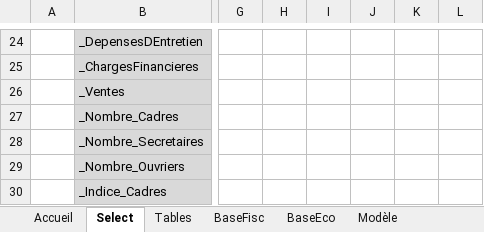
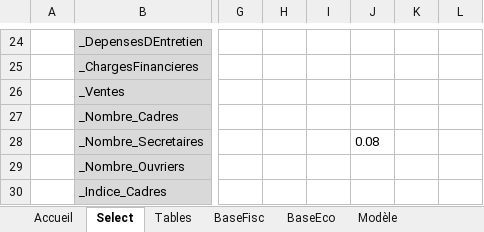
Before and after one commit to tatasss/TEMI, an Excel workbook: annexe/Modèle investissement.xlsx, sheet Select, drawn as a sheet; only a part is shown, gaps mark what is left out; values as stored, in another font and other column widths than the file's, no borders; the diff names each change by its address in the sheet, - before the commit and + after, or states it on an @@ line.

```diff
--- a/annexe/Modèle investissement.xlsx (sheet Select)
+++ b/annexe/Modèle investissement.xlsx (sheet Select)
-J28: (empty)
+J28: 0.08
```
Also changed, not shown: sheet Modèle, 8 other files.
